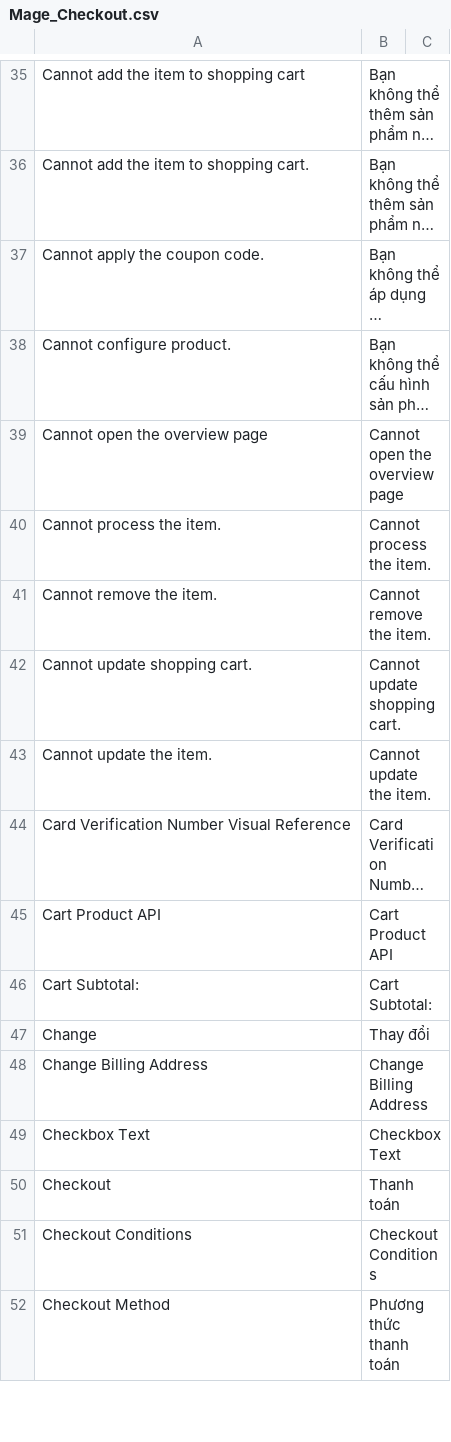
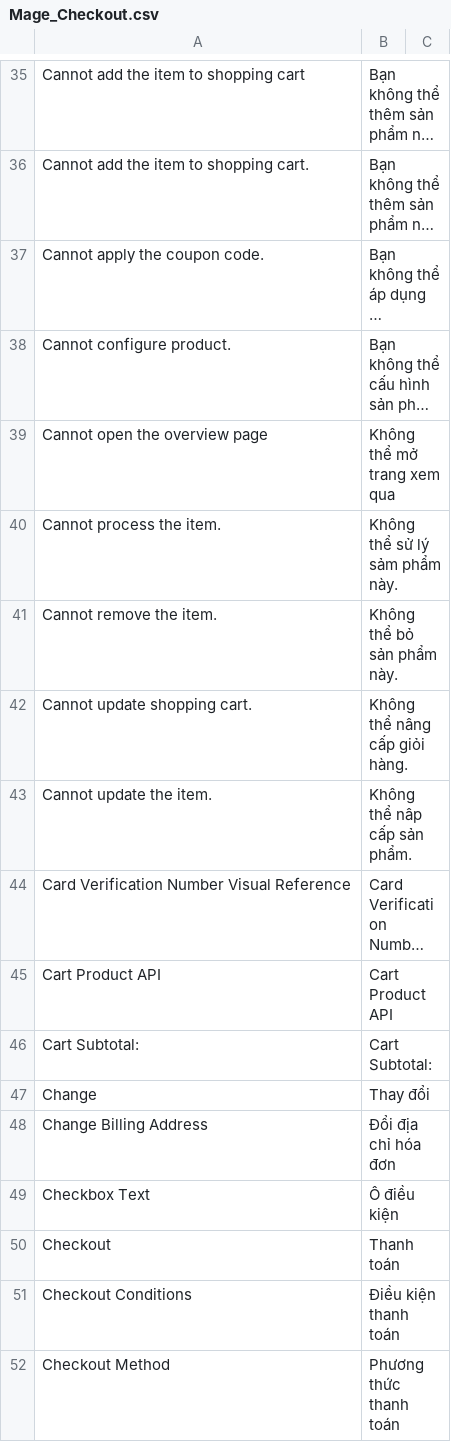
Before and after one commit to vanduc1102/viet-hoa-magento, a CSV file: vi_VN/Mage_Checkout.csv, drawn as a sheet; only a part is shown, gaps mark what is left out; long unchanged cells end in …; the diff covers the shown part only; the diff names each change by its address in the sheet, - before the commit and + after, or states it on an @@ line.

```diff
--- a/vi_VN/Mage_Checkout.csv
+++ b/vi_VN/Mage_Checkout.csv
-B39: Cannot open the overview page
+B39: Không thể mở trang xem qua
-B40: Cannot process the item.
+B40: Không thể sử lý sảm phẩm này.
-B41: Cannot remove the item.
+B41: Không thể bỏ sản phẩm này.
-B42: Cannot update shopping cart.
+B42: Không thể nâng cấp giỏi hàng.
-B43: Cannot update the item.
+B43: Không thể nâp cấp sản phẩm.
-B48: Change Billing Address
+B48: Đổi địa chỉ hóa đơn
-B49: Checkbox Text
+B49: Ô điều kiện
-B51: Checkout Conditions
+B51: Điều kiện thanh toán
```
Also changed, not shown: 1 removed row and 93 edited cells elsewhere in this file, vi_VN/Mage_Shipping.csv.
